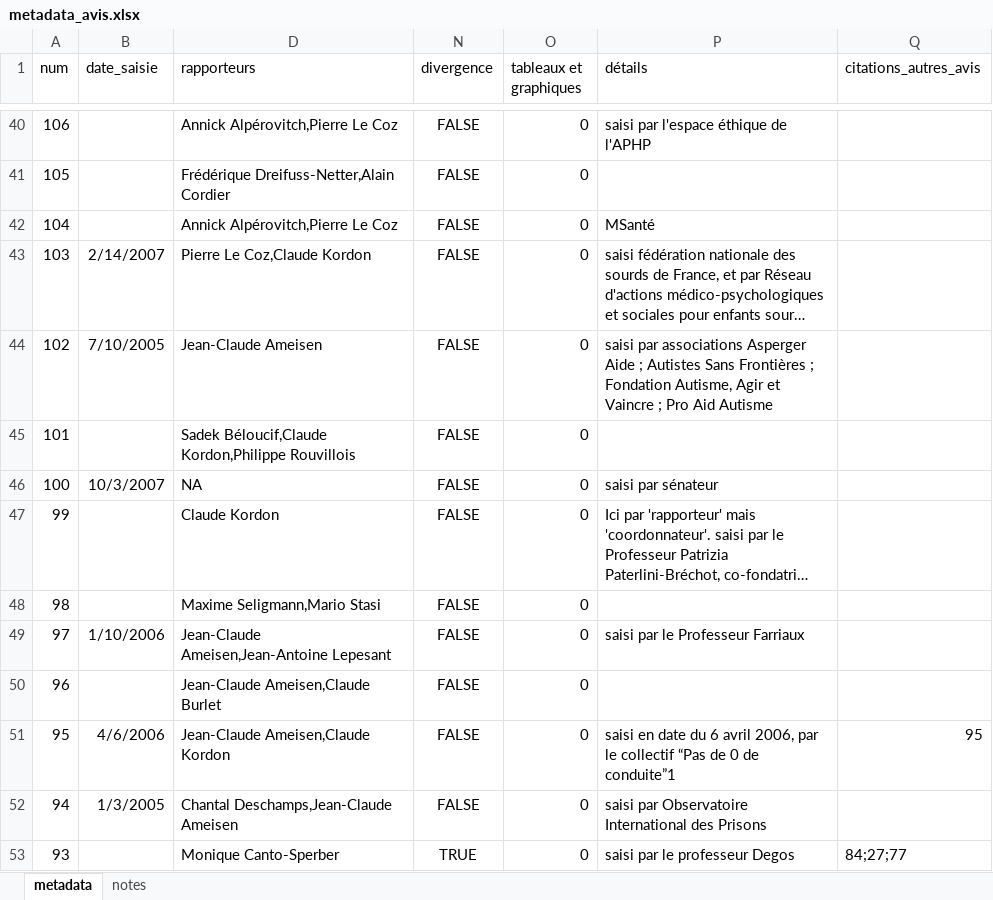
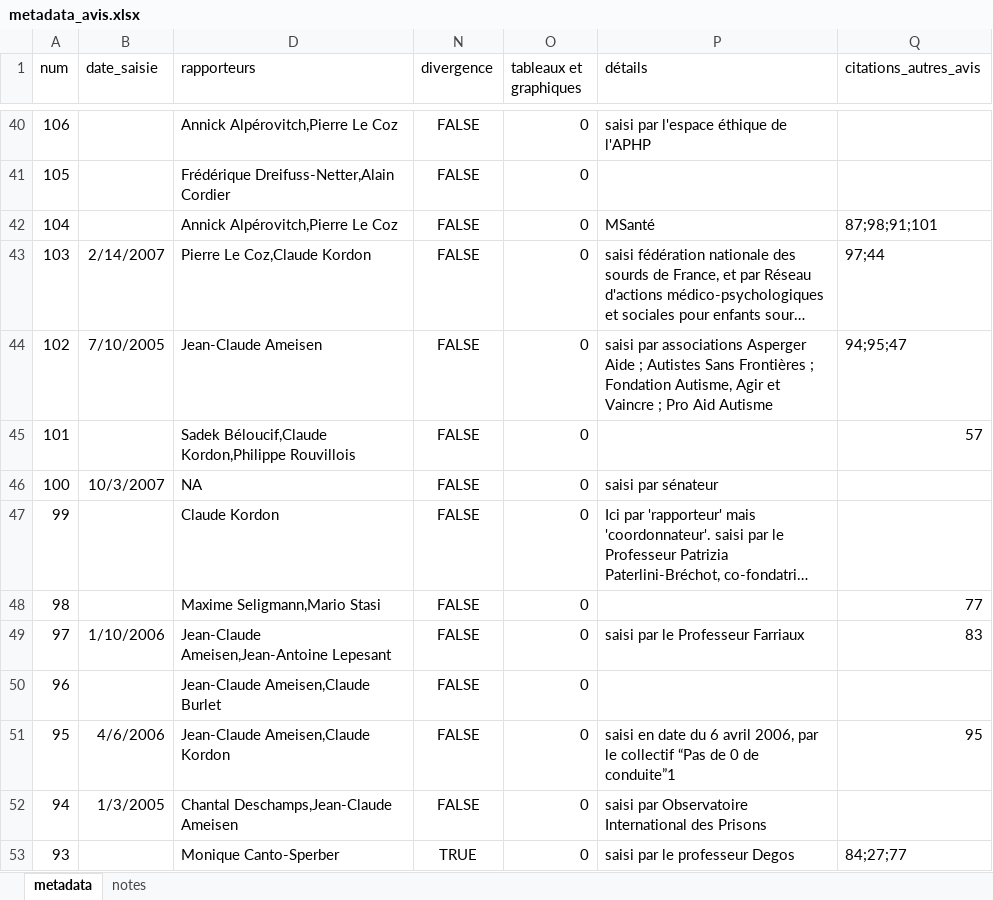
Before and after one commit to LeoMaurice/CCNE, an Excel workbook: data/raw/collected_metadata/metadata_avis.xlsx, sheet metadata, drawn as a sheet; only a part is shown, gaps mark what is left out; long unchanged cells end in …; values as stored, in another font and other column widths than the file's, no borders; the diff names each change by its address in the sheet, - before the commit and + after, or states it on an @@ line.

```diff
--- a/data/raw/collected_metadata/metadata_avis.xlsx (sheet metadata)
+++ b/data/raw/collected_metadata/metadata_avis.xlsx (sheet metadata)
-Q42 (citations_autres_avis): (empty)
+Q42 (citations_autres_avis): 87;98;91;101
-Q43 (citations_autres_avis): (empty)
+Q43 (citations_autres_avis): 97;44
-Q44 (citations_autres_avis): (empty)
+Q44 (citations_autres_avis): 94;95;47
-Q45 (citations_autres_avis): (empty)
+Q45 (citations_autres_avis): 57
-Q48 (citations_autres_avis): (empty)
+Q48 (citations_autres_avis): 77
-Q49 (citations_autres_avis): (empty)
+Q49 (citations_autres_avis): 83
```
Also changed, not shown: data/raw/collected_metadata/metadata_citation.xlsx.
